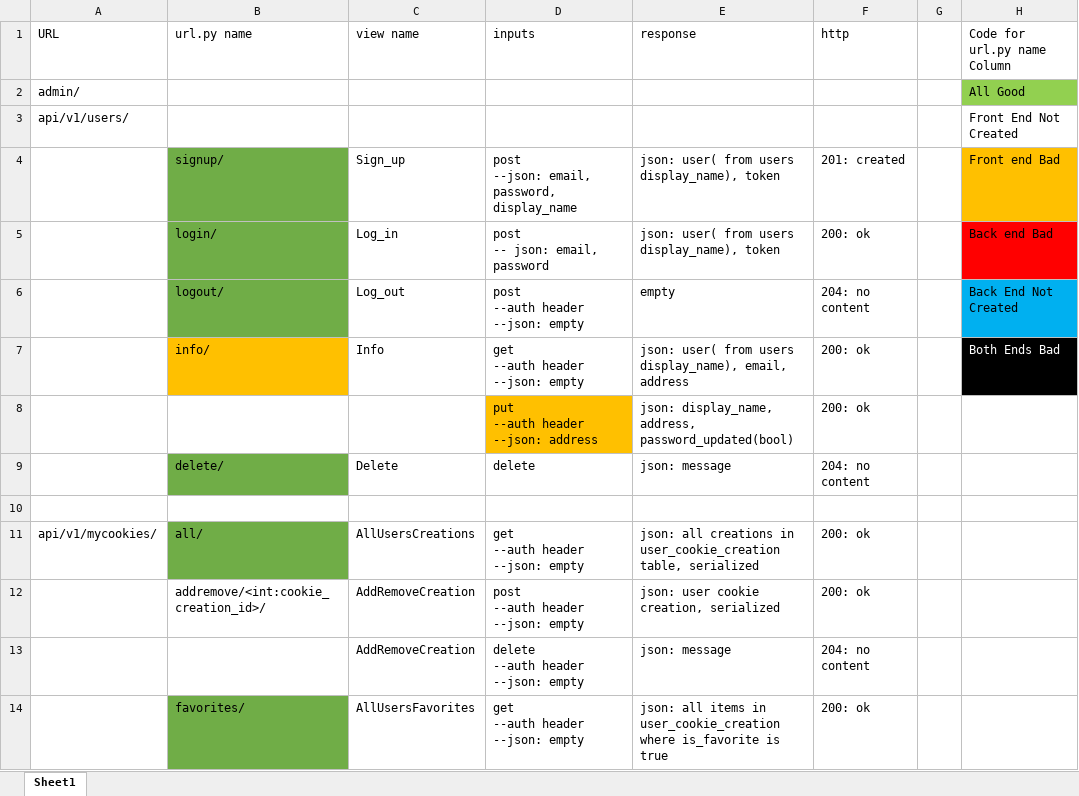
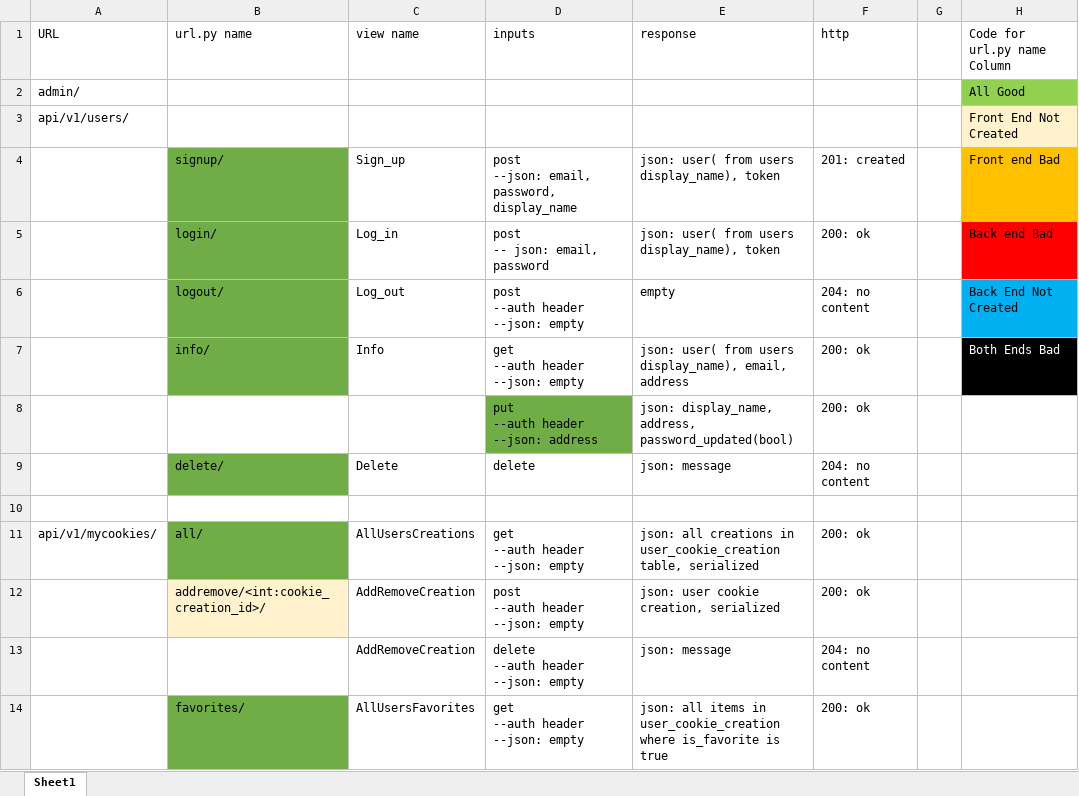
Before and after one commit to rck5005/Care_And_Sky_Cookie_Co, an Excel workbook: Views.xlsx, sheet Sheet1, drawn as a sheet; only a part is shown; values as stored, in another font and other column widths than the file's, no borders; the diff covers the shown part only; the diff names each change by its address in the sheet, - before the commit and + after, or states it on an @@ line.

Commit message:
sweetAlert for deleteUser. fixed update displayname, address logout issue. updated toDo list

```diff
--- a/Views.xlsx (sheet Sheet1)
+++ b/Views.xlsx (sheet Sheet1)
-H3 fill: none
+H3 fill: #FFF2CC
-B7 fill: #FFC000
+B7 fill: #70AD47
-D8 fill: #FFC000
+D8 fill: #70AD47
-B12 fill: none
+B12 fill: #FFF2CC
```
Also changed, not shown: 1 edited cell and cell formats elsewhere in this sheet, 9 other files.
